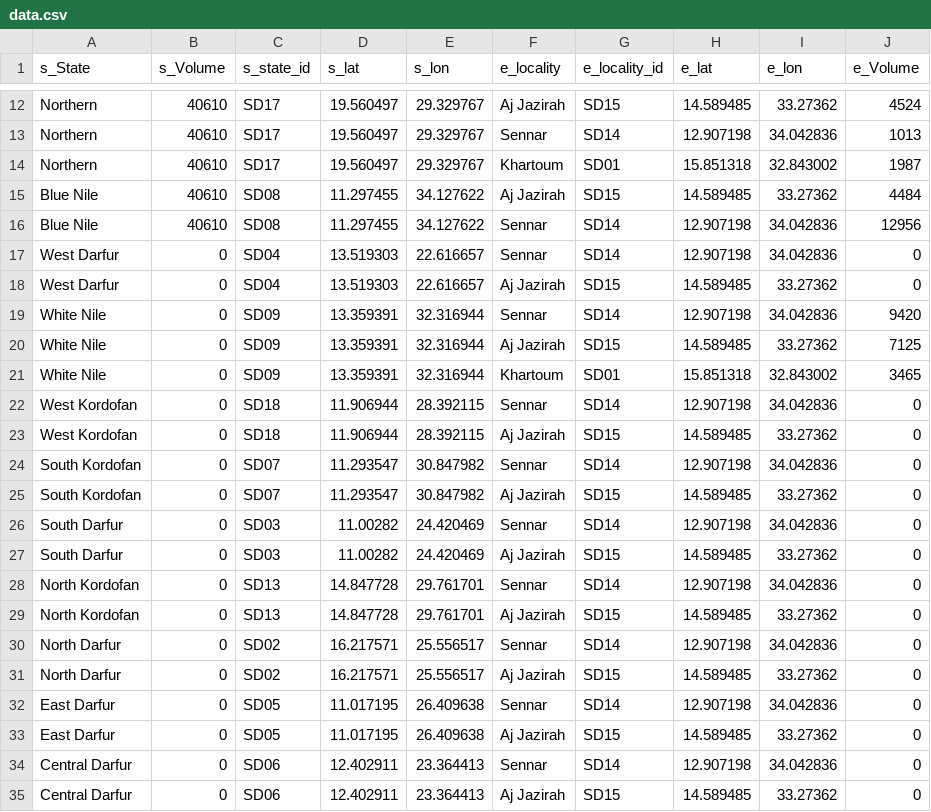
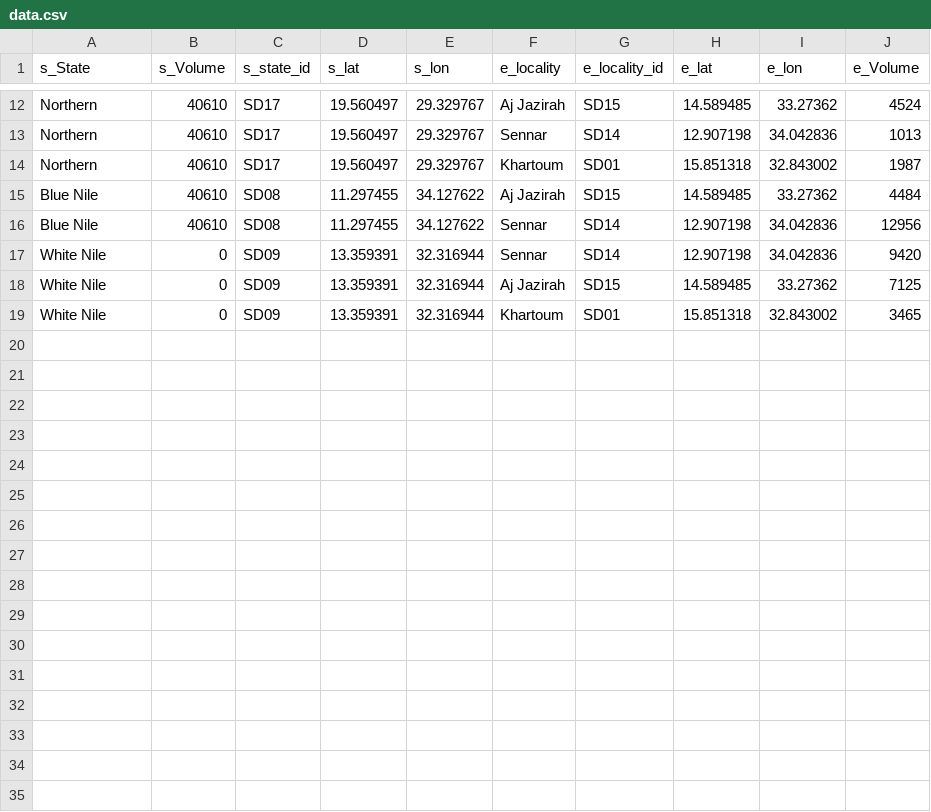
Before and after one commit to OmerOsman3016/returnnes, a CSV file: data/data.csv, drawn as a sheet; only a part is shown, gaps mark what is left out; the diff names each change by its address in the sheet, - before the commit and + after, or states it on an @@ line.

Commit message:
Update data.csv

```diff
--- a/data/data.csv
+++ b/data/data.csv
-row 17: West Darfur | 0 | SD04 | 13.519303 | 22.616657 | Sennar | SD14 | 12.907198 | 34.042836 | 0
-row 18: West Darfur | 0 | SD04 | 13.519303 | 22.616657 | Aj Jazirah | SD15 | 14.589485 | 33.27362 | 0
-row 22: West Kordofan | 0 | SD18 | 11.906944 | 28.392115 | Sennar | SD14 | 12.907198 | 34.042836 | 0
-row 23: West Kordofan | 0 | SD18 | 11.906944 | 28.392115 | Aj Jazirah | SD15 | 14.589485 | 33.27362 | 0
-row 24: South Kordofan | 0 | SD07 | 11.293547 | 30.847982 | Sennar | SD14 | 12.907198 | 34.042836 | 0
-row 25: South Kordofan | 0 | SD07 | 11.293547 | 30.847982 | Aj Jazirah | SD15 | 14.589485 | 33.27362 | 0
-row 26: South Darfur | 0 | SD03 | 11.00282 | 24.420469 | Sennar | SD14 | 12.907198 | 34.042836 | 0
-row 27: South Darfur | 0 | SD03 | 11.00282 | 24.420469 | Aj Jazirah | SD15 | 14.589485 | 33.27362 | 0
-row 28: North Kordofan | 0 | SD13 | 14.847728 | 29.761701 | Sennar | SD14 | 12.907198 | 34.042836 | 0
-row 29: North Kordofan | 0 | SD13 | 14.847728 | 29.761701 | Aj Jazirah | SD15 | 14.589485 | 33.27362 | 0
-row 30: North Darfur | 0 | SD02 | 16.217571 | 25.556517 | Sennar | SD14 | 12.907198 | 34.042836 | 0
-row 31: North Darfur | 0 | SD02 | 16.217571 | 25.556517 | Aj Jazirah | SD15 | 14.589485 | 33.27362 | 0
-row 32: East Darfur | 0 | SD05 | 11.017195 | 26.409638 | Sennar | SD14 | 12.907198 | 34.042836 | 0
-row 33: East Darfur | 0 | SD05 | 11.017195 | 26.409638 | Aj Jazirah | SD15 | 14.589485 | 33.27362 | 0
-row 34: Central Darfur | 0 | SD06 | 12.402911 | 23.364413 | Sennar | SD14 | 12.907198 | 34.042836 | 0
-row 35: Central Darfur | 0 | SD06 | 12.402911 | 23.364413 | Aj Jazirah | SD15 | 14.589485 | 33.27362 | 0
```
